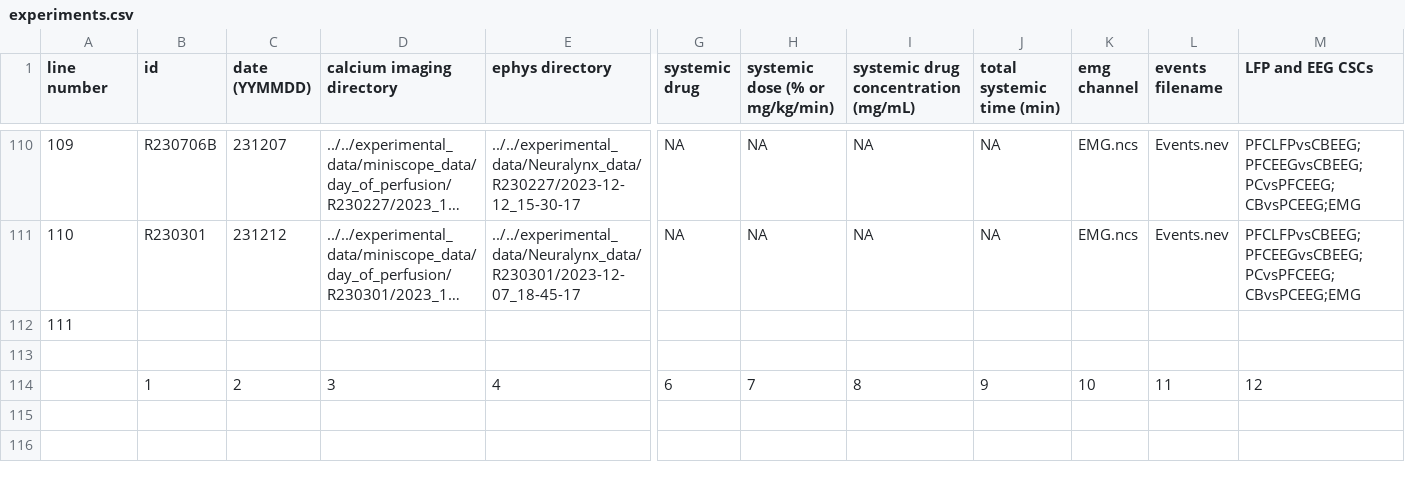
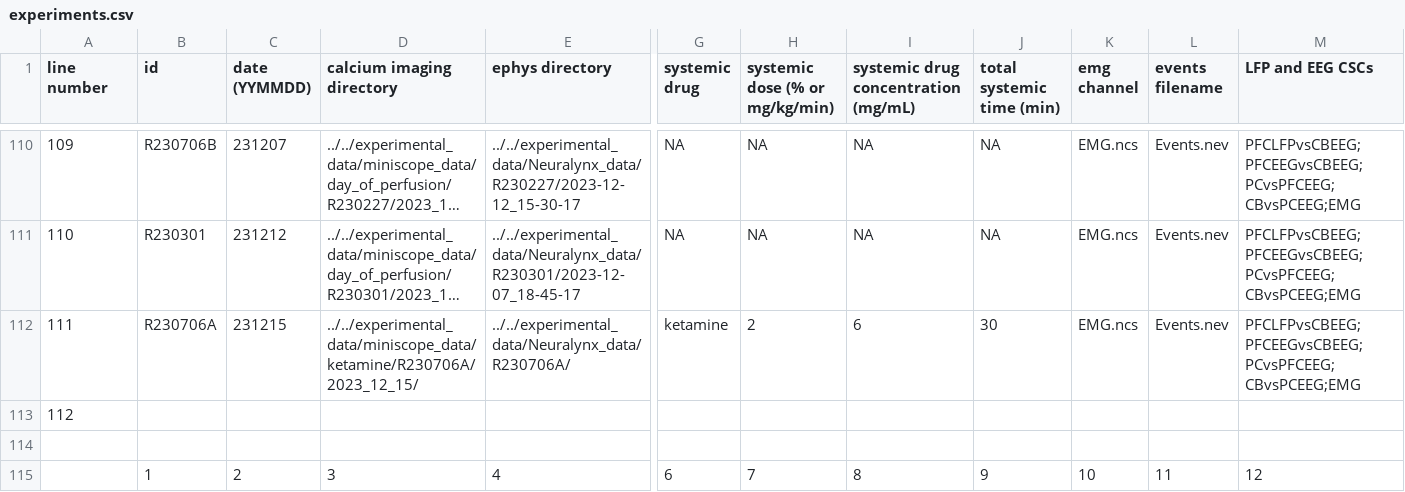
Before and after one commit to emelon8/ACE-NeuroTools, a CSV file: experiments.csv, drawn as a sheet; only a part is shown, gaps mark what is left out; the shorter side is filled out with more unchanged rows; long unchanged cells end in …; addresses are those after the commit; rows hold the shown columns only; the diff names each change by its address in the sheet, - before the commit and + after, or states it on an @@ line.

```diff
--- a/experiments.csv
+++ b/experiments.csv
+row 112: 111 | R230706A | 231215 | ../../experimental_data/miniscope_data/ketamine/R230706A/2023_12_15/ | ../../experimental_data/Neuralynx_data/R230706A/ | ketamine | 2 | 6 | 30 | EMG.ncs | Events.nev | PFCLFPvsCBEEG;PFCEEGvsCBEEG;PCvsPFCEEG;CBvsPCEEG;EMG
@@ column A (line number) renumbered in row 113 @@
```
Also changed, not shown: 5 other files.
